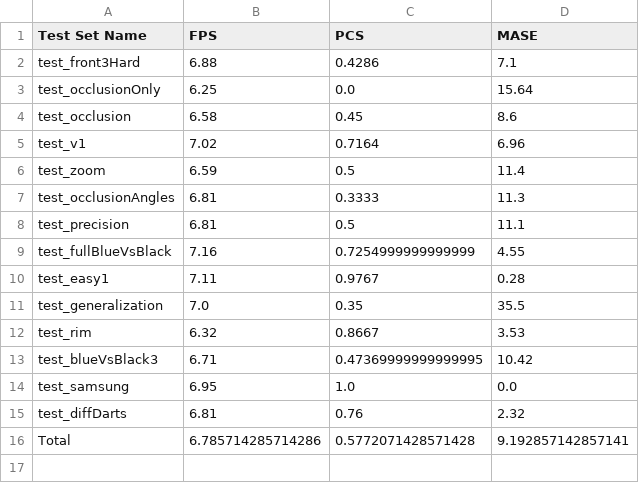
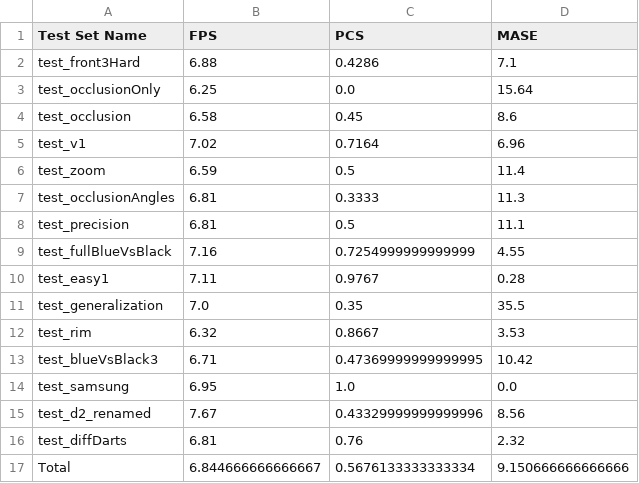
Before and after one commit to rg3rber/AnyDarts, a CSV file: first_run/train-auto/combined_test_results.csv, drawn as a sheet.

```diff
--- a/first_run/train-auto/combined_test_results.csv
+++ b/first_run/train-auto/combined_test_results.csv
@@ -14,3 +14,4 @@ test_blueVsBlack3,6.71,0.47369999999999995,10.42
 test_samsung,6.95,1.0,0.0
+test_d2_renamed,7.67,0.43329999999999996,8.56
 test_diffDarts,6.81,0.76,2.32
-Total,6.785714285714286,0.5772071428571428,9.192857142857141
+Total,6.844666666666667,0.5676133333333334,9.150666666666666
```
Also changed, not shown: first_run/mosaic_v1/combined_test_results.csv, first_run/train-augmix/combined_test_results.csv, 27 other files.
